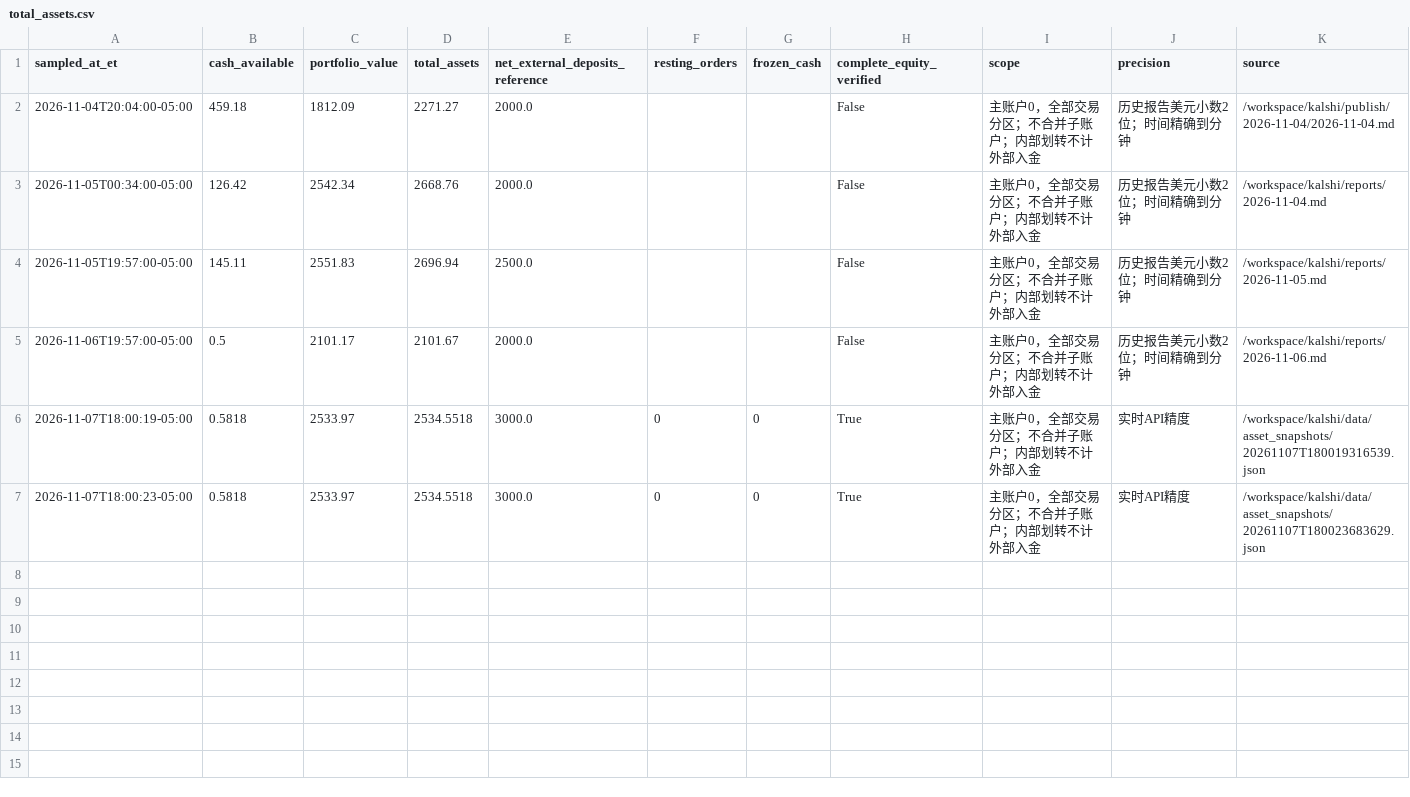
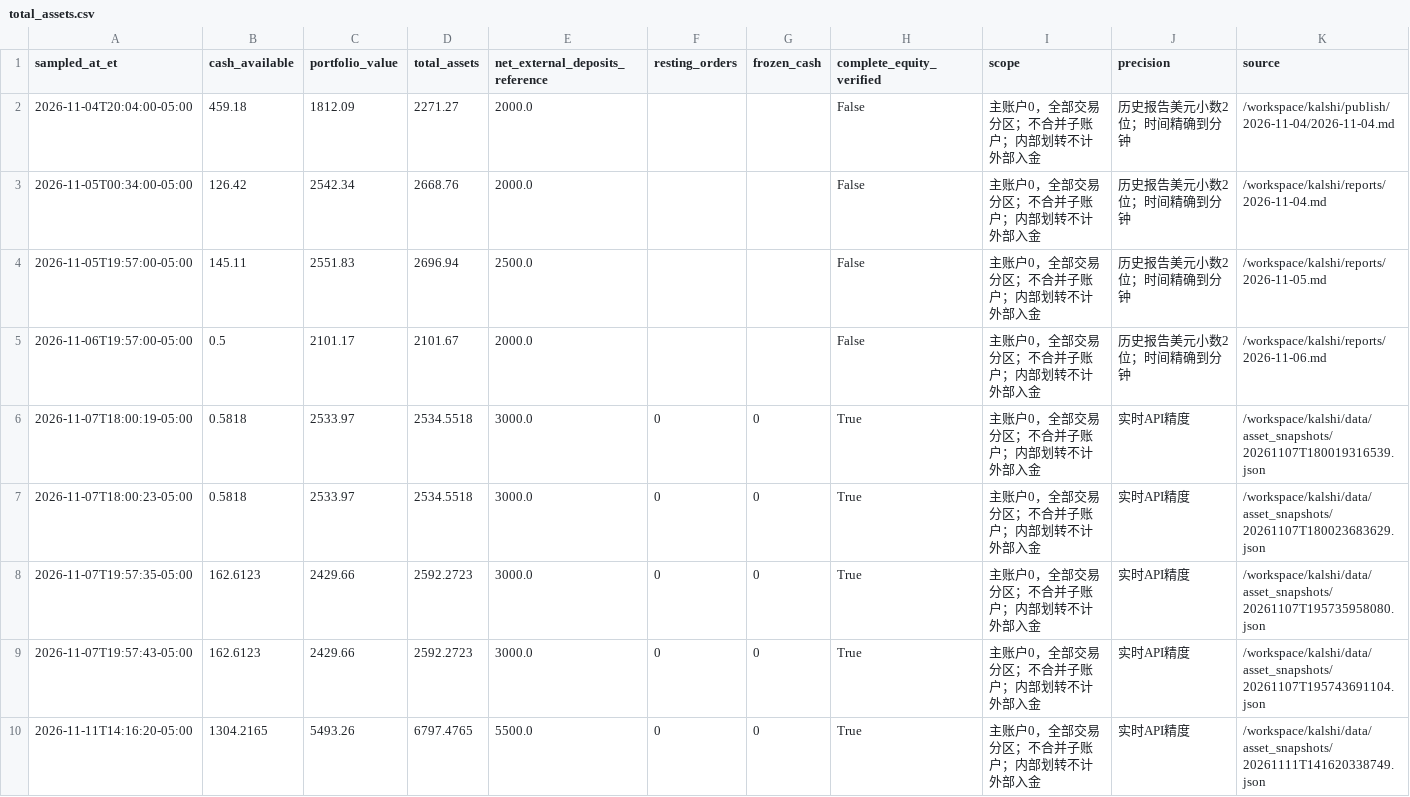
Before and after one commit to cuichuhan/kalshi-daily-reports, a CSV file: data/total_assets.csv, drawn as a sheet; only a part is shown; rows hold the shown columns only; the diff names each change by its address in the sheet, - before the commit and + after, or states it on an @@ line.

```diff
--- a/data/total_assets.csv
+++ b/data/total_assets.csv
+row 8: 2026-11-07T19:57:35-05:00 | 162.6123 | 2429.66 | 2592.2723 | 3000.0 | 0 | 0 | True | 主账户0，全部交易分区；不合并子账户；内部划转不计外部入金 | 实时API精度 | /workspace/kalshi/data/asset_snapshots/20261107T195735958080.json
+row 9: 2026-11-07T19:57:43-05:00 | 162.6123 | 2429.66 | 2592.2723 | 3000.0 | 0 | 0 | True | 主账户0，全部交易分区；不合并子账户；内部划转不计外部入金 | 实时API精度 | /workspace/kalshi/data/asset_snapshots/20261107T195743691104.json
+row 10: 2026-11-11T14:16:20-05:00 | 1304.2165 | 5493.26 | 6797.4765 | 5500.0 | 0 | 0 | True | 主账户0，全部交易分区；不合并子账户；内部划转不计外部入金 | 实时API精度 | /workspace/kalshi/data/asset_snapshots/20261111T141620338749.json
```
Also changed, not shown: 18 other files.
